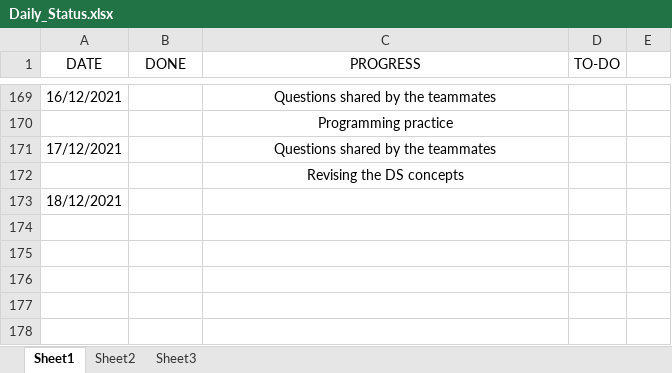
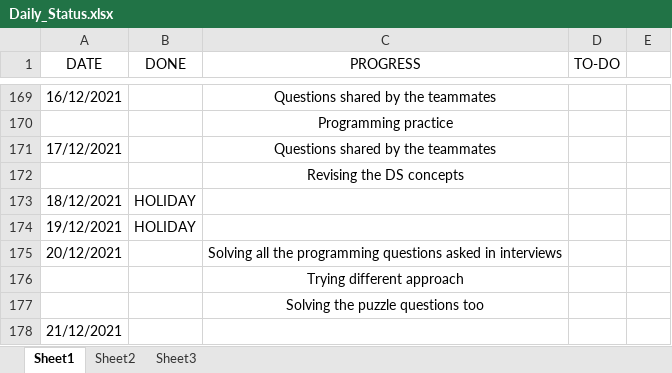
Before and after one commit to hegdeakshaythundersoft/TSHtraining, an Excel workbook: Daily_Status.xlsx, sheet Sheet1, drawn as a sheet; only a part is shown, gaps mark what is left out; values as stored, in another font and other column widths than the file's, no borders; the diff names each change by its address in the sheet, - before the commit and + after, or states it on an @@ line.

Commit message:
Dec 20th - Status

```diff
--- a/Daily_Status.xlsx (sheet Sheet1)
+++ b/Daily_Status.xlsx (sheet Sheet1)
-B173 (DONE): (empty)
+B173 (DONE): HOLIDAY
+row 174: 19/12/2021 | HOLIDAY
+row 175: 20/12/2021 |  | Solving all the programming questions asked in interviews
+row 176:  |  | Trying different approach
+row 177:  |  | Solving the puzzle questions too
+row 178: 21/12/2021
```
